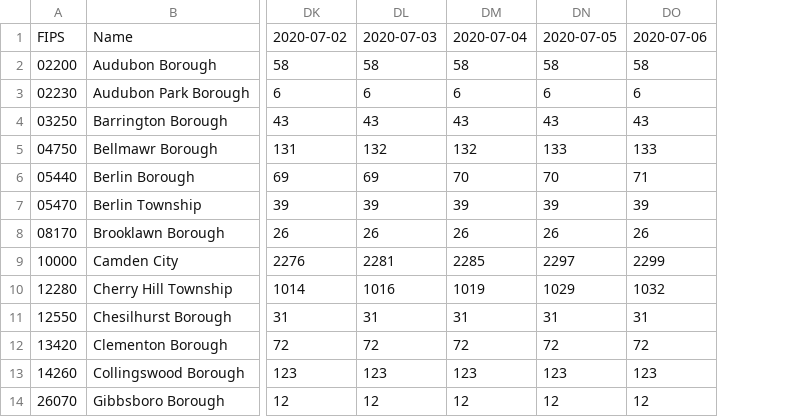
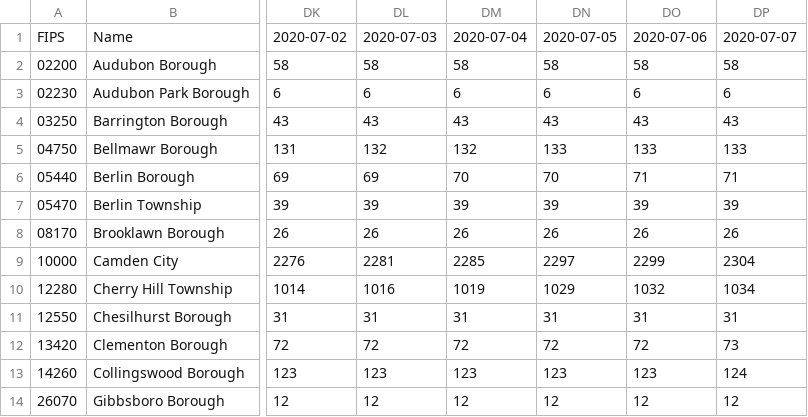
Before and after one commit to eloracm/camden-county-covid, a CSV file: total_confirmed.csv, drawn as a sheet; only a part is shown, gaps mark what is left out; the diff names each change by its address in the sheet, - before the commit and + after, or states it on an @@ line.

```diff
--- a/total_confirmed.csv
+++ b/total_confirmed.csv
+column DP, rows 1-14: 2020-07-07 | 58 | 6 | 43 | 133 | 71 | 39 | 26 | 2304 | 1034 | 31 | 73 | 124 | 12
```
Also changed, not shown: new_cases.csv.
